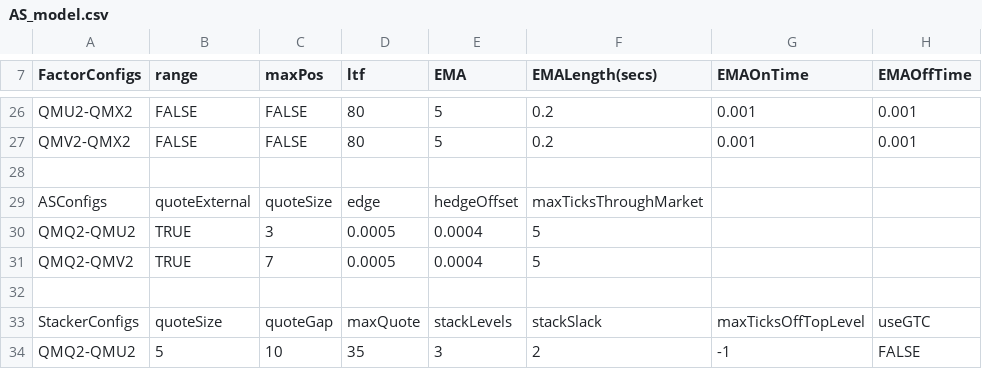
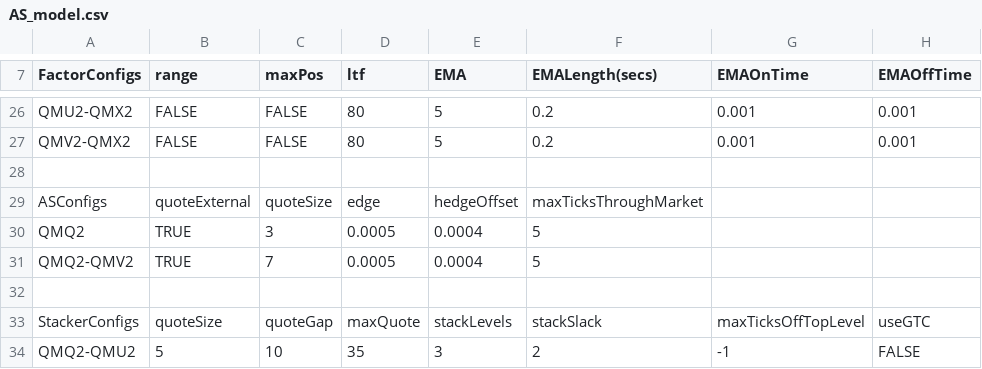
Before and after one commit to kzhdev/strats, a CSV file: config/minimal_cme/AS_model.csv, drawn as a sheet; only a part is shown, gaps mark what is left out; the diff names each change by its address in the sheet, - before the commit and + after, or states it on an @@ line.

```diff
--- a/config/minimal_cme/AS_model.csv
+++ b/config/minimal_cme/AS_model.csv
-A30 (FactorConfigs): QMQ2-QMU2
+A30 (FactorConfigs): QMQ2
```
Also changed, not shown: config/minimal_cme/AS_paths.csv, 5 other files.
